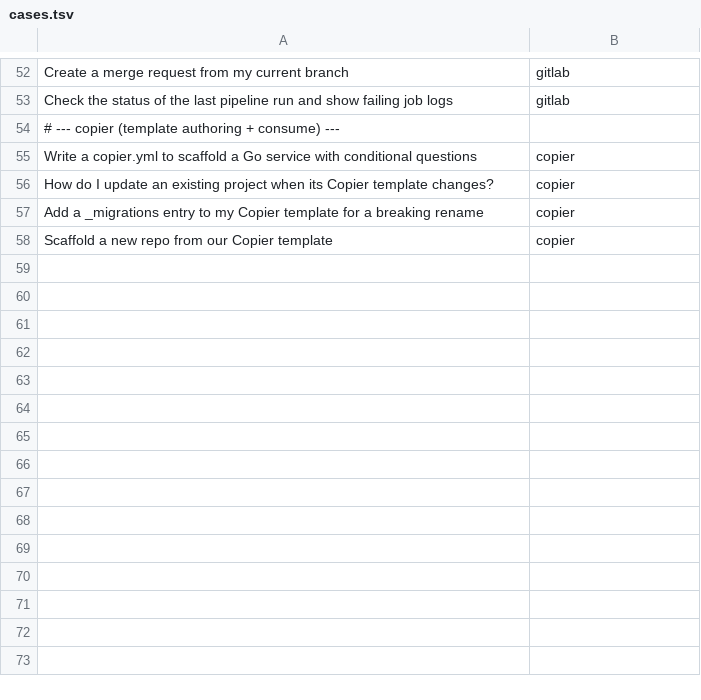
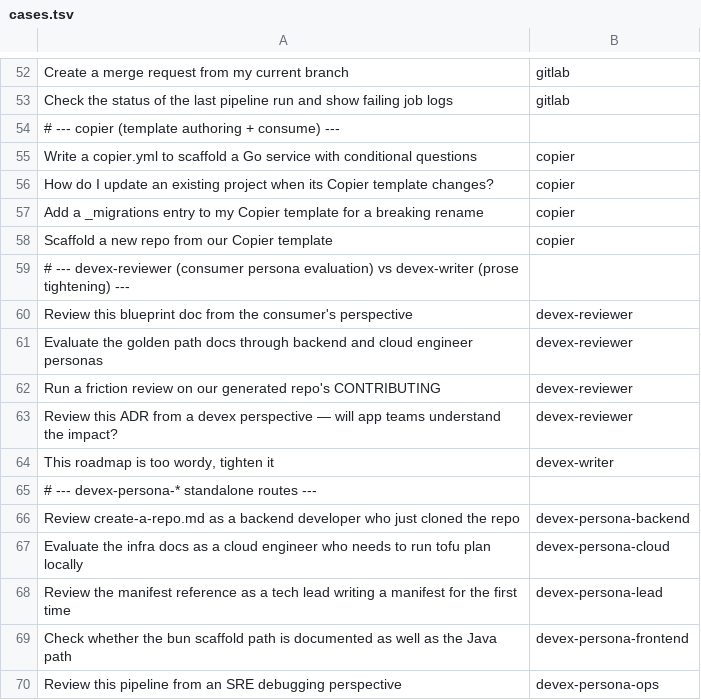
Before and after one commit to svnlto/nix-config, a TSV file: common/claude-code/eval/routing/cases.tsv, drawn as a sheet; only a part is shown, gaps mark what is left out; the diff names each change by its address in the sheet, - before the commit and + after, or states it on an @@ line.

```diff
--- a/common/claude-code/eval/routing/cases.tsv
+++ b/common/claude-code/eval/routing/cases.tsv
+row 59: # --- devex-reviewer (consumer persona evaluation) vs devex-writer (prose tightening) ---
+row 60: Review this blueprint doc from the consumer's perspective | devex-reviewer
+row 61: Evaluate the golden path docs through backend and cloud engineer personas | devex-reviewer
+row 62: Run a friction review on our generated repo's CONTRIBUTING | devex-reviewer
+row 63: Review this ADR from a devex perspective — will app teams understand the impact? | devex-reviewer
+row 64: This roadmap is too wordy, tighten it | devex-writer
+row 65: # --- devex-persona-* standalone routes ---
+row 66: Review create-a-repo.md as a backend developer who just cloned the repo | devex-persona-backend
+row 67: Evaluate the infra docs as a cloud engineer who needs to run tofu plan locally | devex-persona-cloud
+row 68: Review the manifest reference as a tech lead writing a manifest for the first time | devex-persona-lead
+row 69: Check whether the bun scaffold path is documented as well as the Java path | devex-persona-frontend
+row 70: Review this pipeline from an SRE debugging perspective | devex-persona-ops
```
